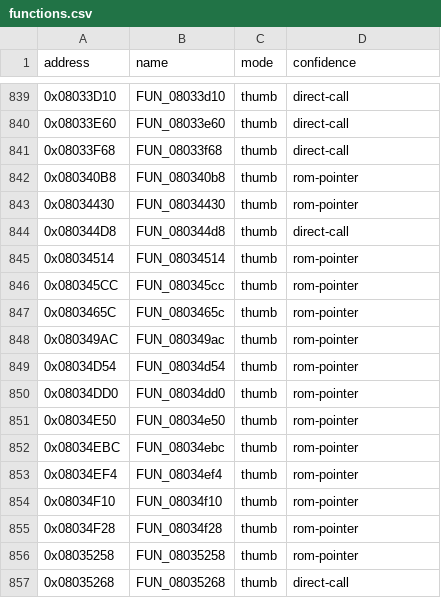
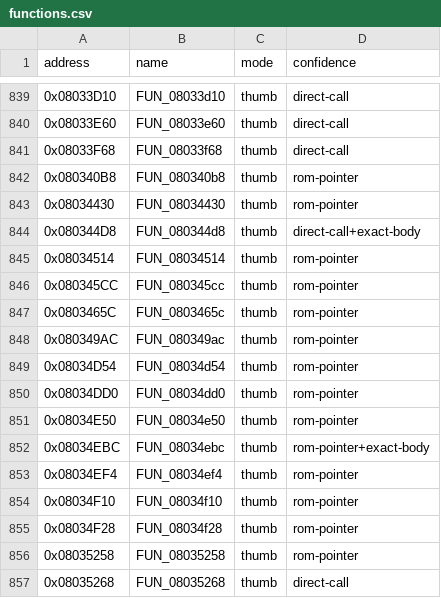
Before and after one commit to cypressru/SonicBattleDecomp, a CSV file: config/BSBE78/functions.csv, drawn as a sheet; only a part is shown, gaps mark what is left out; the diff covers the shown part only.

```diff
--- a/config/BSBE78/functions.csv
+++ b/config/BSBE78/functions.csv
@@ -843,3 +843,3 @@ address,name,mode,confidence
 0x08034430,FUN_08034430,thumb,rom-pointer
-0x080344D8,FUN_080344d8,thumb,direct-call
+0x080344D8,FUN_080344d8,thumb,direct-call+exact-body
 0x08034514,FUN_08034514,thumb,rom-pointer
@@ -851,3 +851,3 @@ address,name,mode,confidence
 0x08034E50,FUN_08034e50,thumb,rom-pointer
-0x08034EBC,FUN_08034ebc,thumb,rom-pointer
+0x08034EBC,FUN_08034ebc,thumb,rom-pointer+exact-body
 0x08034EF4,FUN_08034ef4,thumb,rom-pointer
```
Also changed, not shown: 19 edited cells elsewhere in this file, 2 other files.
